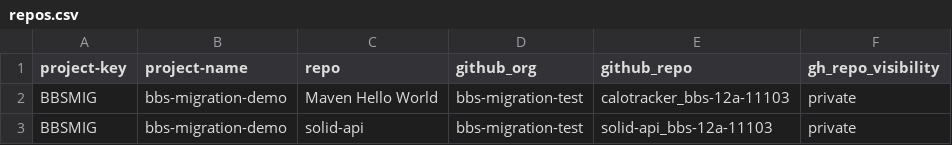
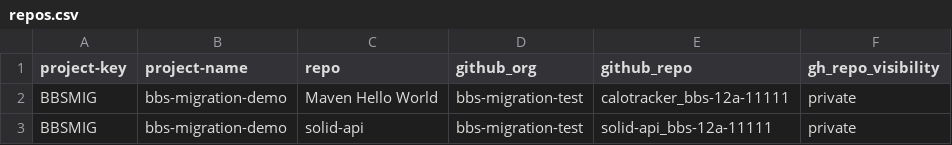
Before and after one commit to migration-1187/bbs2gh-migration-nov10, a CSV file: repos.csv, drawn as a sheet.

Commit message:
Update repository entries in repos.csv

```diff
--- a/repos.csv
+++ b/repos.csv
@@ -1,3 +1,3 @@
 project-key,project-name,repo,github_org,github_repo,gh_repo_visibility
-BBSMIG,bbs-migration-demo,Maven Hello World,bbs-migration-test,calotracker_bbs-12a-11103,private
-BBSMIG,bbs-migration-demo,solid-api,bbs-migration-test,solid-api_bbs-12a-11103,private
+BBSMIG,bbs-migration-demo,Maven Hello World,bbs-migration-test,calotracker_bbs-12a-11111,private
+BBSMIG,bbs-migration-demo,solid-api,bbs-migration-test,solid-api_bbs-12a-11111,private
```
